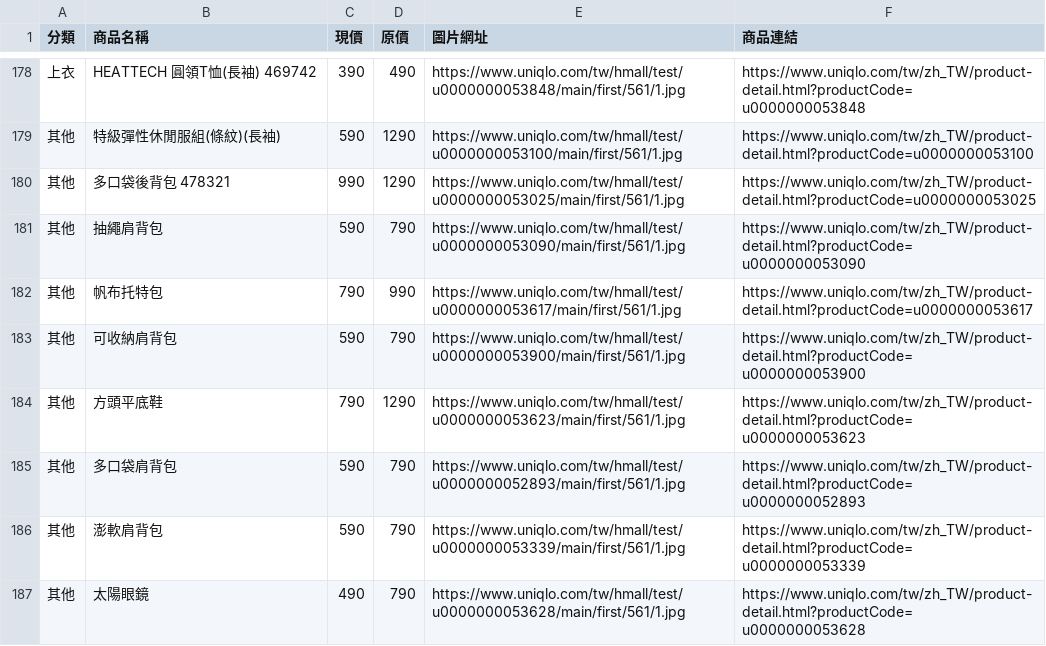
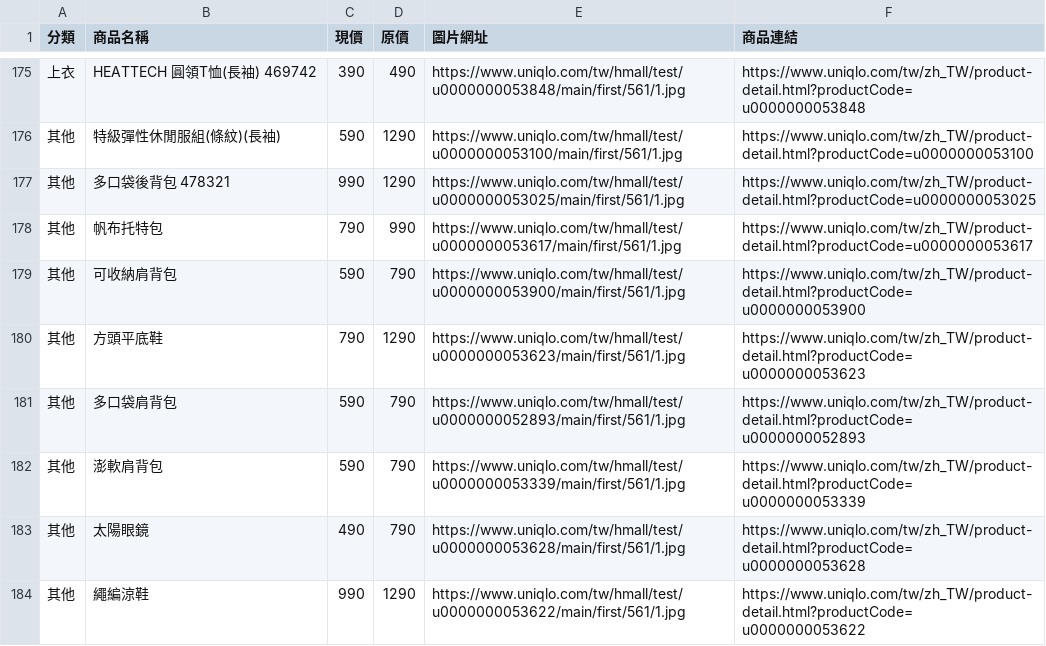
Before and after one commit to mooder16/on-sell-tracker, a CSV file: daily_deals.csv, drawn as a sheet; only a part is shown, gaps mark what is left out; the shorter side is filled out with more unchanged rows; the diff covers the shown part only.

```diff
--- a/daily_deals.csv
+++ b/daily_deals.csv
@@ -180,3 +177,2 @@
 其他,多口袋後背包 478321,990,1290,https://www.uniqlo.com/tw/hmall/test/u0000000053025/main/first/561/1.jpg,https://www.uniqlo.com/tw/zh_TW/product-detail.html?productCode=u0000000053025
-其他,抽繩肩背包,590,790,https://www.uniqlo.com/tw/hmall/test/u0000000053090/main/first/561/1.jpg,https://www.uniqlo.com/tw/zh_TW/product-detail.html?productCode=u0000000053090
 其他,帆布托特包,790,990,https://www.uniqlo.com/tw/hmall/test/u0000000053617/main/first/561/1.jpg,https://www.uniqlo.com/tw/zh_TW/product-detail.html?productCode=u0000000053617
```
Also changed, not shown: 1 added row and 4 removed rows elsewhere in this file, 5 other files.
